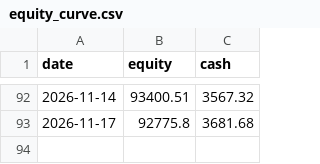
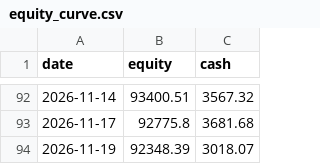
Before and after one commit to MG-source-1/equities-and-vol, a CSV file: outputs/live/equity_curve.csv, drawn as a sheet; only a part is shown, gaps mark what is left out.

```diff
--- a/outputs/live/equity_curve.csv
+++ b/outputs/live/equity_curve.csv
@@ -93 +93,2 @@ date,equity,cash
 2026-11-17,92775.8,3681.68
+2026-11-19,92348.39,3018.07
```
Also changed, not shown: 3 other files.
